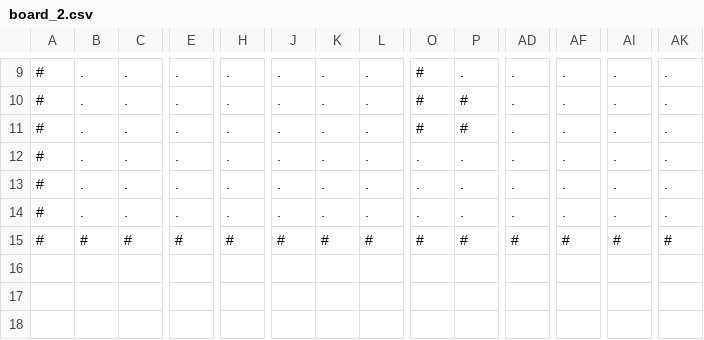
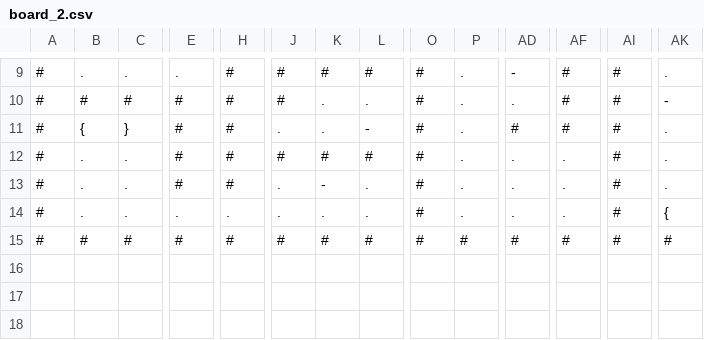
Before and after one commit to Wojtek001/PRISON-BREAK, a CSV file: board_2.csv, drawn as a sheet; only a part is shown, gaps mark what is left out; the diff covers the shown part only; the diff names each change by its address in the sheet, - before the commit and + after, or states it on an @@ line.

```diff
--- a/board_2.csv
+++ b/board_2.csv
-H9:H13: .
+H9:H13: #
-J9:J10: .
+J9:J10: #
-K9: .
+K9: #
-L9: .
+L9: #
-AD9: .
+AD9: -
-AF9:AF11: .
+AF9:AF11: #
-AI9:AI14: .
+AI9:AI14: #
-B10: .
+B10: #
-C10: .
+C10: #
-E10:E13: .
+E10:E13: #
-P10:P11: #
+P10:P11: .
-AK10: .
+AK10: -
-B11: .
+B11: {
-C11: .
+C11: }
-L11: .
+L11: -
-AD11: .
+AD11: #
-J12: .
+J12: #
-K12: .
+K12: #
-L12: .
+L12: #
-O12:O14: .
+O12:O14: #
-K13: .
+K13: -
-AK14: .
+AK14: {
```
Also changed, not shown: 64 edited cells elsewhere in this file, board_3.csv.
